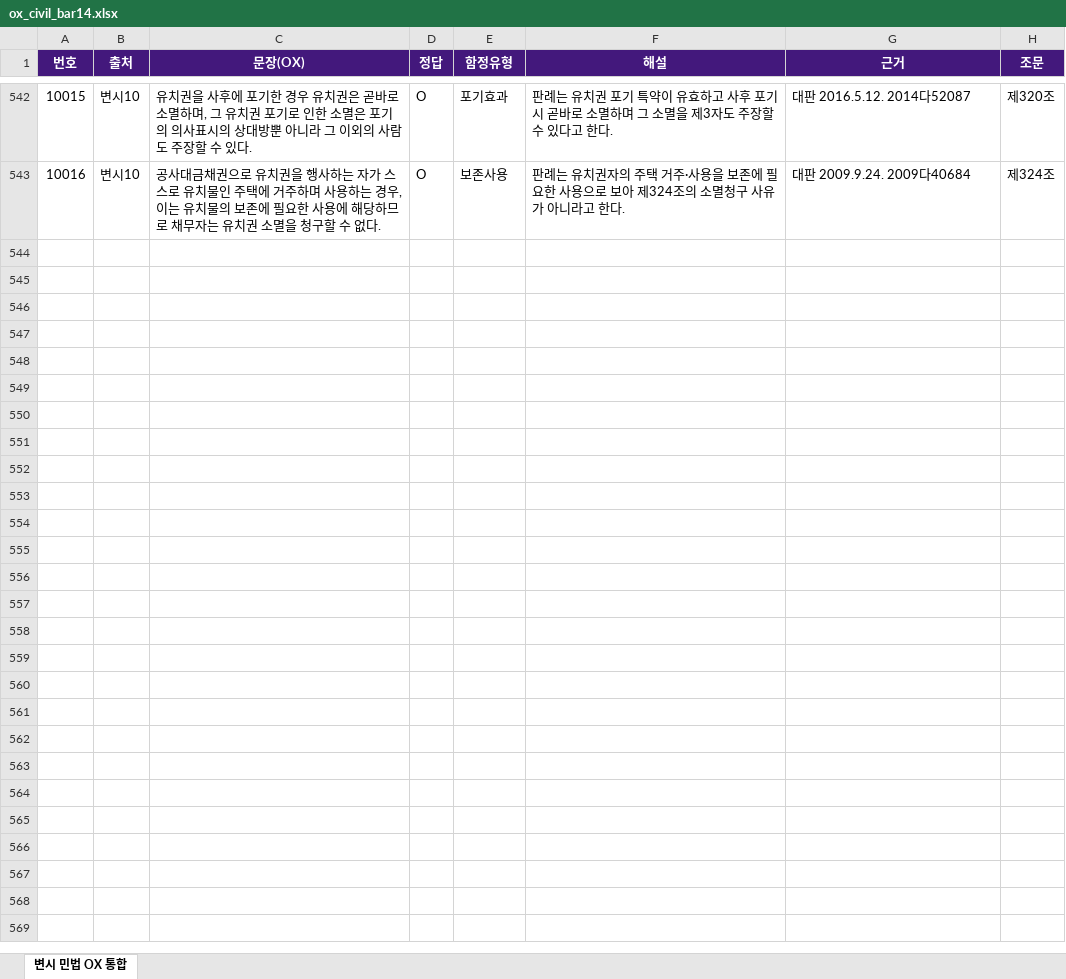
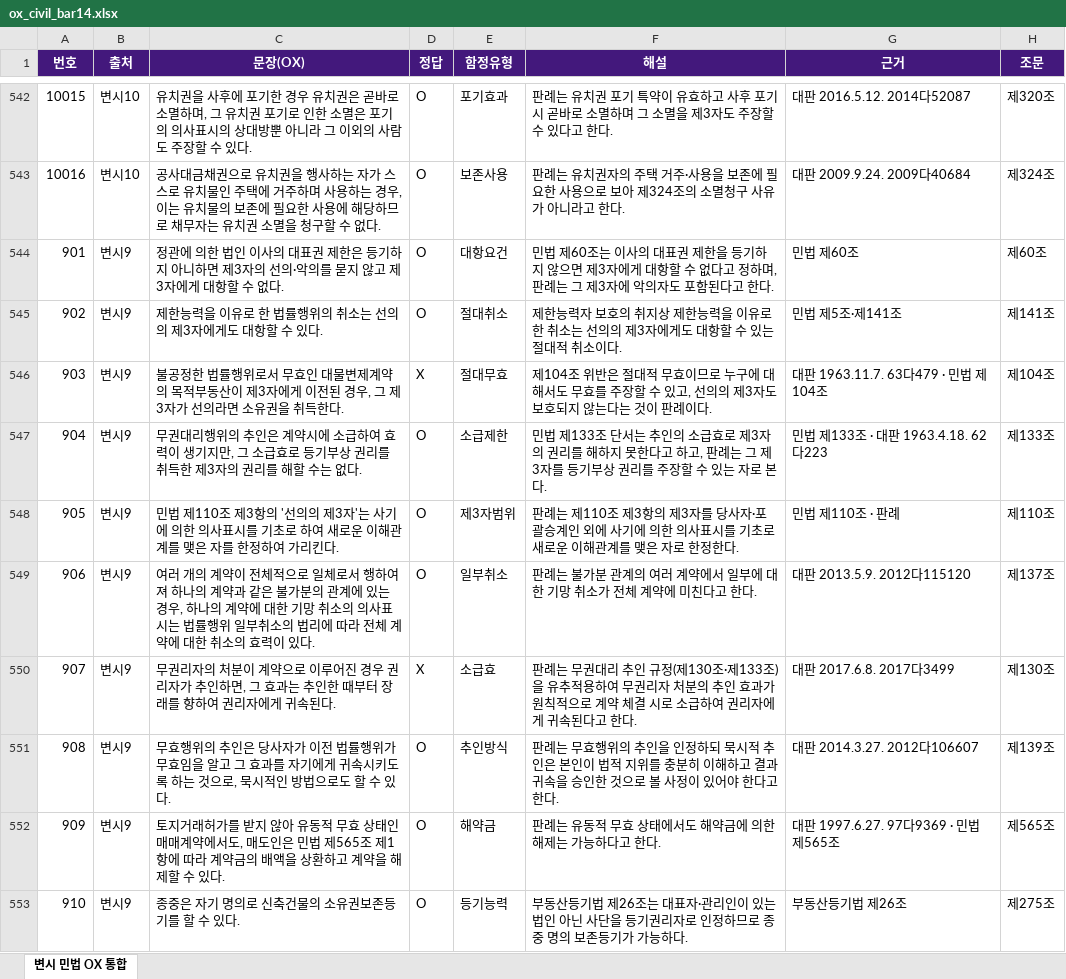
Before and after one commit to law-test/wiki, an Excel workbook: assets/ox_civil_bar14.xlsx, sheet 변시 민법 OX 통합, drawn as a sheet; only a part is shown, gaps mark what is left out; values as stored, in another font and other column widths than the file's, no borders; the diff covers the shown part only; the diff names each change by its address in the sheet, - before the commit and + after, or states it on an @@ line.

Commit message:
변시9 OX 122문항 추가 (총 664문항) — JSON·Excel 갱신

```diff
--- a/assets/ox_civil_bar14.xlsx (sheet 변시 민법 OX 통합)
+++ b/assets/ox_civil_bar14.xlsx (sheet 변시 민법 OX 통합)
+row 544: 901 | 변시9 | 정관에 의한 법인 이사의 대표권 제한은 등기하지 아니하면 제3자의 선의·악의를 묻지 않고 제3자에게 대항할 수 없다. | O | 대항요건 | 민법 제60조는 이사의 대표권 제한을 등기하지 않으면 제3자에게 대항할 수 없다고 정하며, 판례는 그 제3자에 악의자도 포함된다고 한다. | 민법 제60조 | 제60조
+row 545: 902 | 변시9 | 제한능력을 이유로 한 법률행위의 취소는 선의의 제3자에게도 대항할 수 있다. | O | 절대취소 | 제한능력자 보호의 취지상 제한능력을 이유로 한 취소는 선의의 제3자에게도 대항할 수 있는 절대적 취소이다. | 민법 제5조·제141조 | 제141조
+row 546: 903 | 변시9 | 불공정한 법률행위로서 무효인 대물변제계약의 목적부동산이 제3자에게 이전된 경우, 그 제3자가 선의라면 소유권을 취득한다. | X | 절대무효 | 제104조 위반은 절대적 무효이므로 누구에 대해서도 무효를 주장할 수 있고, 선의의 제3자도 보호되지 않는다는 것이 판례이다. | 대판 1963.11.7. 63다479 · 민법 제104조 | 제104조
+row 547: 904 | 변시9 | 무권대리행위의 추인은 계약시에 소급하여 효력이 생기지만, 그 소급효로 등기부상 권리를 취득한 제3자의 권리를 해할 수는 없다. | O | 소급제한 | 민법 제133조 단서는 추인의 소급효로 제3자의 권리를 해하지 못한다고 하고, 판례는 그 제3자를 등기부상 권리를 주장할 수 있는 자로 본다. | 민법 제133조 · 대판 1963.4.18. 62다223 | 제133조
+row 548: 905 | 변시9 | 민법 제110조 제3항의 '선의의 제3자'는 사기에 의한 의사표시를 기초로 하여 새로운 이해관계를 맺은 자를 한정하여 가리킨다. | O | 제3자범위 | 판례는 제110조 제3항의 제3자를 당사자·포괄승계인 외에 사기에 의한 의사표시를 기초로 새로운 이해관계를 맺은 자로 한정한다. | 민법 제110조 · 판례 | 제110조
+row 549: 906 | 변시9 | 여러 개의 계약이 전체적으로 일체로서 행하여져 하나의 계약과 같은 불가분의 관계에 있는 경우, 하나의 계약에 대한 기망 취소의 의사표시는 법률행위 일부취소의 법리에 따라 전체 계약에 대한 취소의 효력이 있다. | O | 일부취소 | 판례는 불가분 관계의 여러 계약에서 일부에 대한 기망 취소가 전체 계약에 미친다고 한다. | 대판 2013.5.9. 2012다115120 | 제137조
+row 550: 907 | 변시9 | 무권리자의 처분이 계약으로 이루어진 경우 권리자가 추인하면, 그 효과는 추인한 때부터 장래를 향하여 권리자에게 귀속된다. | X | 소급효 | 판례는 무권대리 추인 규정(제130조·제133조)을 유추적용하여 무권리자 처분의 추인 효과가 원칙적으로 계약 체결 시로 소급하여 권리자에게 귀속된다고 한다. | 대판 2017.6.8. 2017다3499 | 제130조
+row 551: 908 | 변시9 | 무효행위의 추인은 당사자가 이전 법률행위가 무효임을 알고 그 효과를 자기에게 귀속시키도록 하는 것으로, 묵시적인 방법으로도 할 수 있다. | O | 추인방식 | 판례는 무효행위의 추인을 인정하되 묵시적 추인은 본인이 법적 지위를 충분히 이해하고 결과 귀속을 승인한 것으로 볼 사정이 있어야 한다고 한다. | 대판 2014.3.27. 2012다106607 | 제139조
+row 552: 909 | 변시9 | 토지거래허가를 받지 않아 유동적 무효 상태인 매매계약에서도, 매도인은 민법 제565조 제1항에 따라 계약금의 배액을 상환하고 계약을 해제할 수 있다. | O | 해약금 | 판례는 유동적 무효 상태에서도 해약금에 의한 해제는 가능하다고 한다. | 대판 1997.6.27. 97다9369 · 민법 제565조 | 제565조
+row 553: 910 | 변시9 | 종중은 자기 명의로 신축건물의 소유권보존등기를 할 수 있다. | O | 등기능력 | 부동산등기법 제26조는 대표자·관리인이 있는 법인 아닌 사단을 등기권리자로 인정하므로 종중 명의 보존등기가 가능하다. | 부동산등기법 제26조 | 제275조
```
Also changed, not shown: 112 added rows elsewhere in this sheet, 1 other file.
